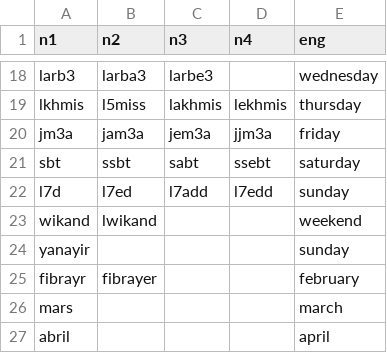
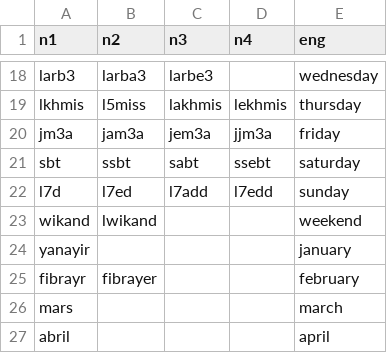
Before and after one commit to darija-open-dataset/dataset, a CSV file: time.csv, drawn as a sheet; only a part is shown, gaps mark what is left out.

```diff
--- a/time.csv
+++ b/time.csv
@@ -23,3 +23,3 @@
 "wikand","lwikand",,,"weekend"
-"yanayir",,,,"sunday"
+"yanayir",,,,"january"
 "fibrayr","fibrayer",,,"february"
```
